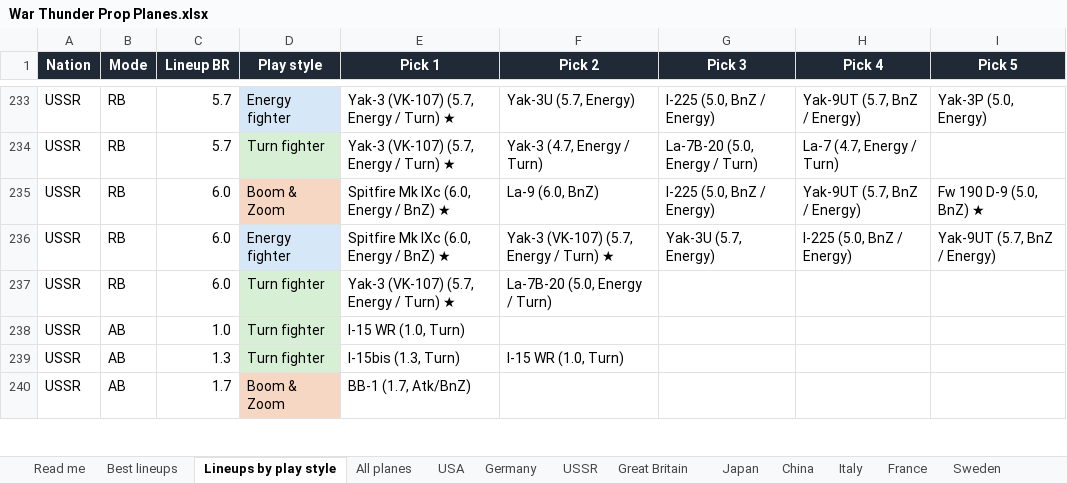
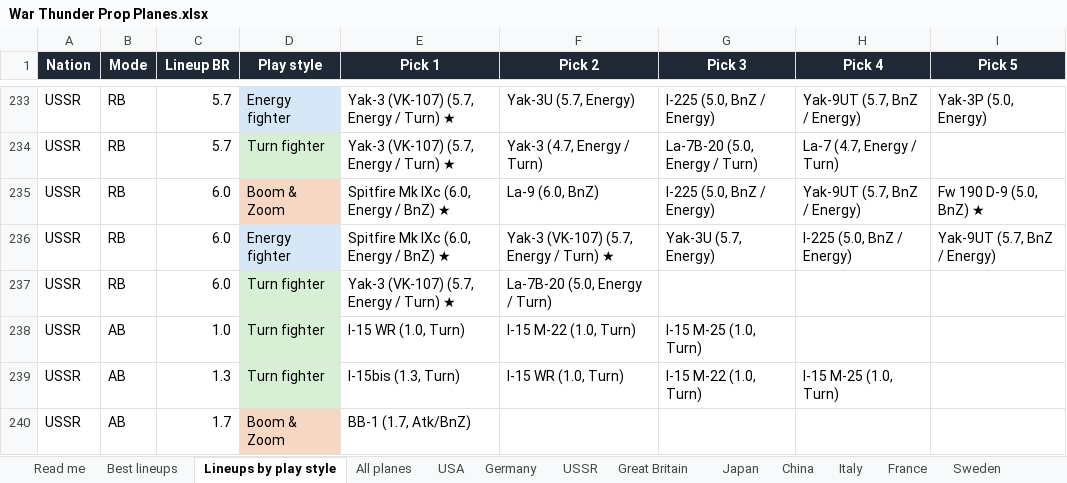
Before and after one commit to allentj14/prop-hangar, an Excel workbook: data/War Thunder Prop Planes.xlsx, sheet Lineups by play style, drawn as a sheet; only a part is shown, gaps mark what is left out; values as stored, in another font and other column widths than the file's, no borders; the diff covers the shown part only; the diff names each change by its address in the sheet, - before the commit and + after, or states it on an @@ line.

```diff
--- a/data/War Thunder Prop Planes.xlsx (sheet Lineups by play style)
+++ b/data/War Thunder Prop Planes.xlsx (sheet Lineups by play style)
-F238 (Pick 2): (empty)
+F238 (Pick 2): I-15 M-22 (1.0, Turn)
-G238 (Pick 3): (empty)
+G238 (Pick 3): I-15 M-25 (1.0, Turn)
-G239 (Pick 3): (empty)
+G239 (Pick 3): I-15 M-22 (1.0, Turn)
-H239 (Pick 4): (empty)
+H239 (Pick 4): I-15 M-25 (1.0, Turn)
```
Also changed, not shown: 1 added row and 71 edited cells elsewhere in this sheet, sheet Best lineups, 4 other files.
